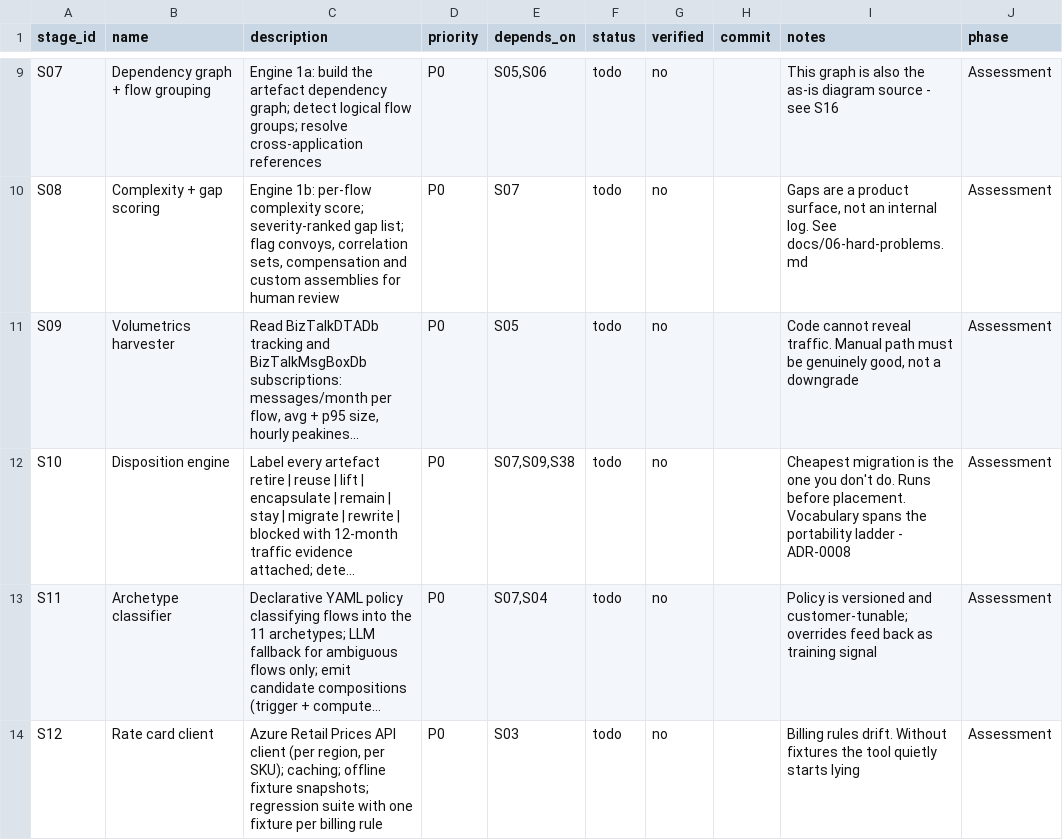
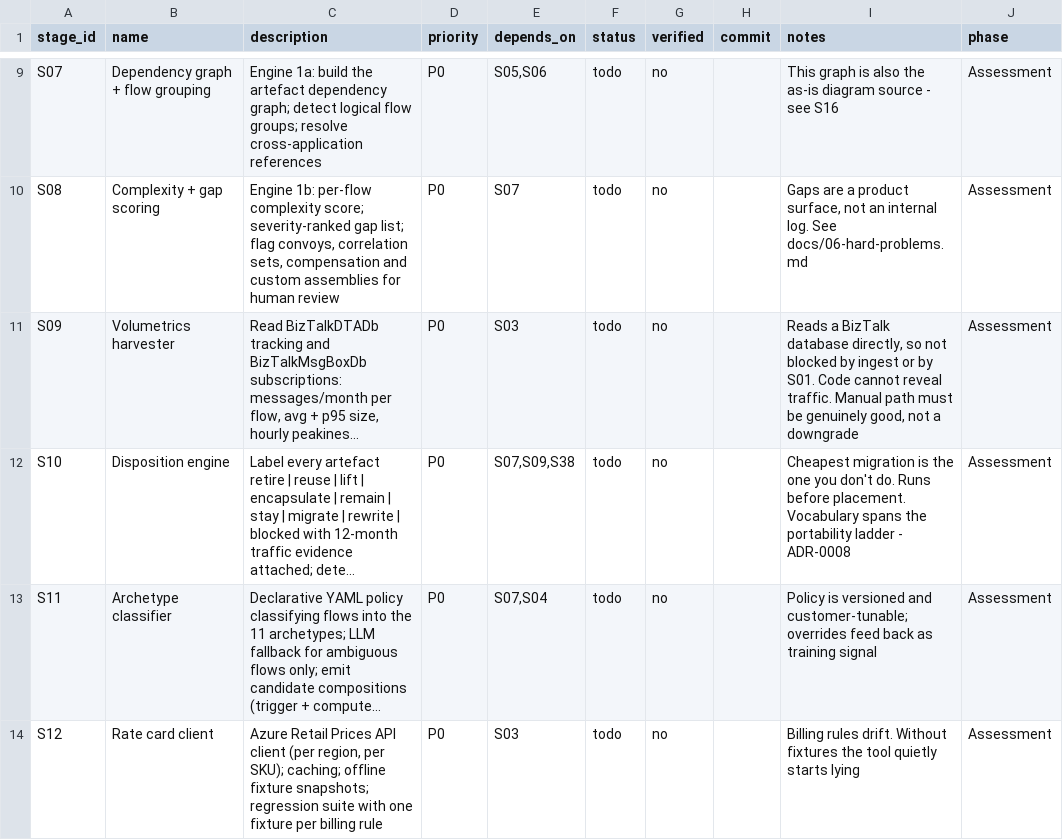
Before and after one commit to itsravinder/ibexcairn, a CSV file: STAGES.csv, drawn as a sheet; only a part is shown, gaps mark what is left out; long unchanged cells end in …; the diff covers the shown part only; the diff names each change by its address in the sheet, - before the commit and + after, or states it on an @@ line.

```diff
--- a/STAGES.csv
+++ b/STAGES.csv
-E11 (depends_on): S05
+E11 (depends_on): S03
-I11 (notes): Code cannot…
+I11 (notes): Reads a BizTalk database directly, so not blocked by ingest or by S01. Code cannot…
```
Also changed, not shown: 6 edited cells elsewhere in this file, 2 other files.
